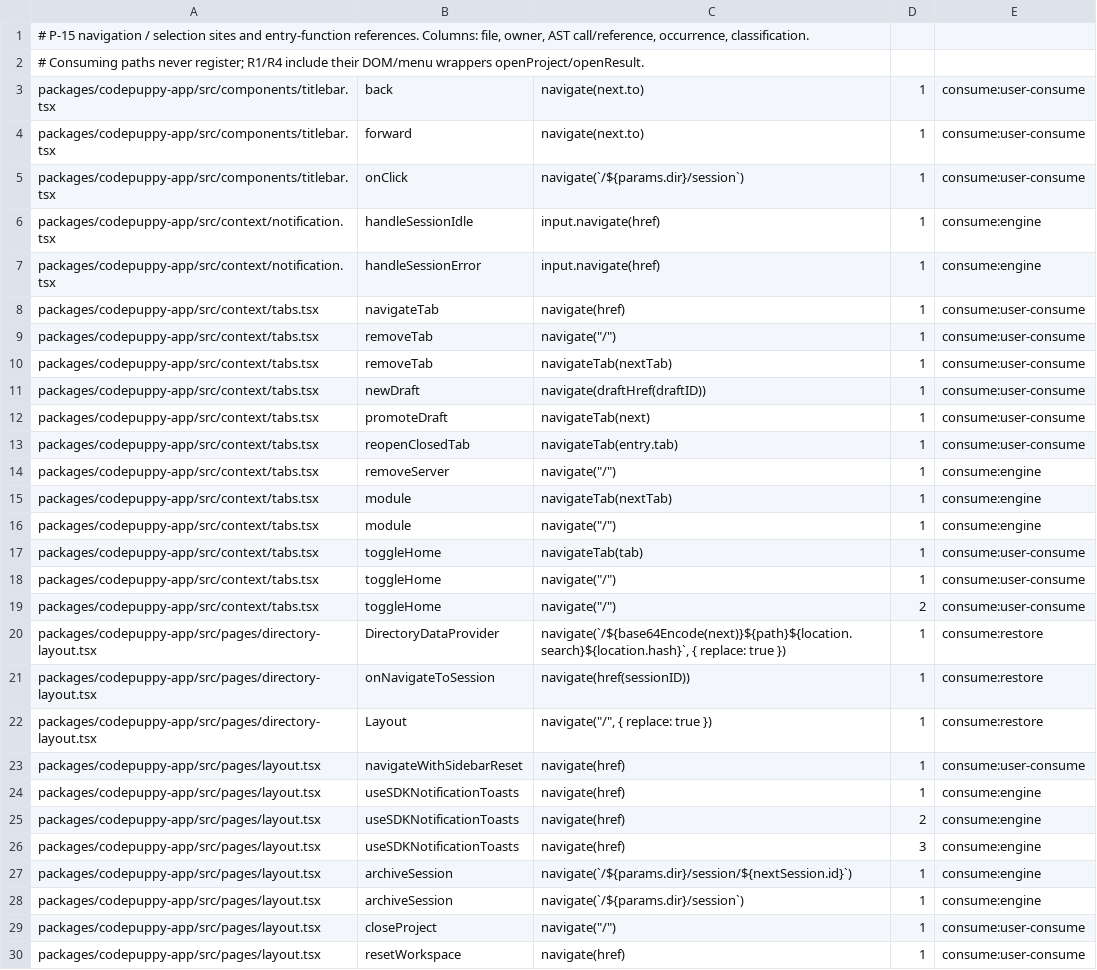
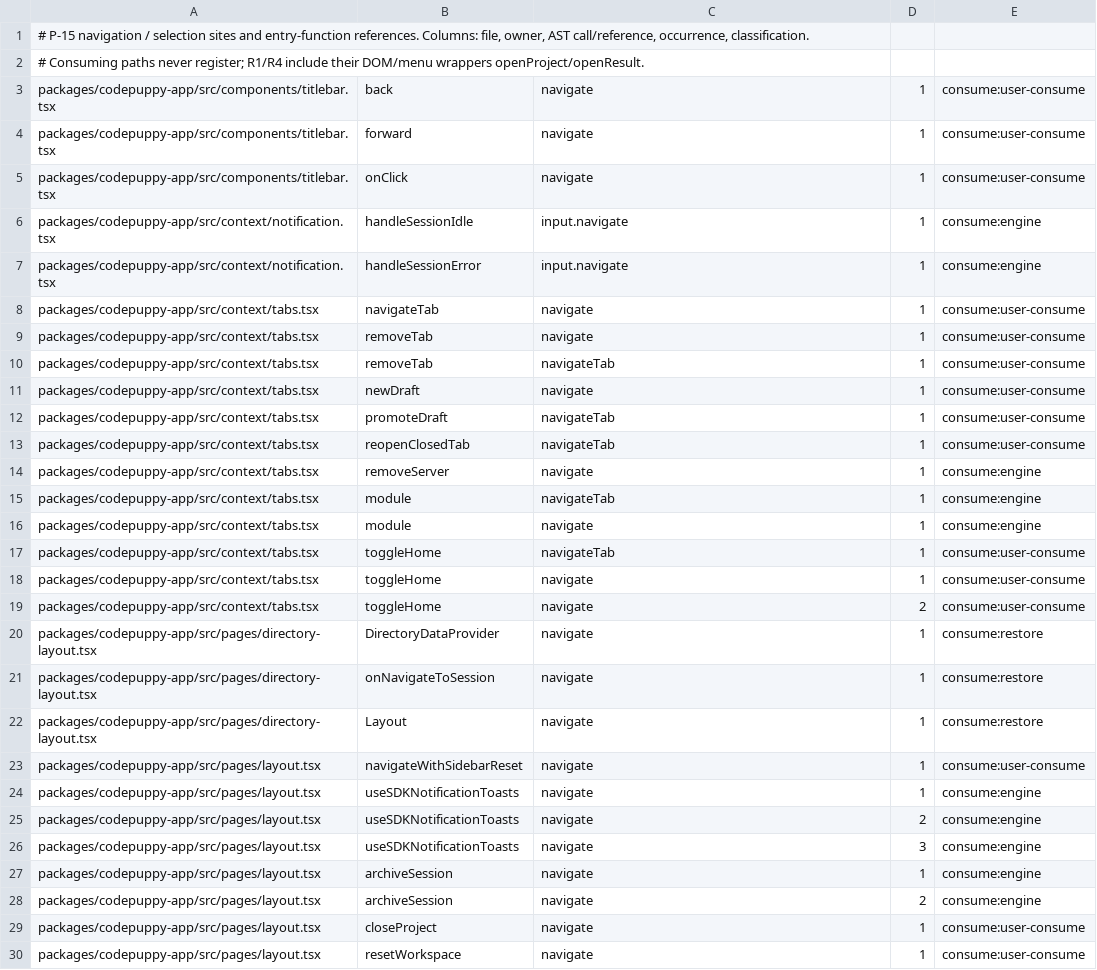
Before and after one commit to impharaon/alpha-code, a TSV file: scripts/project-writable-navigation.tsv, drawn as a sheet; only a part is shown; the diff covers the shown part only.

```diff
--- a/scripts/project-writable-navigation.tsv
+++ b/scripts/project-writable-navigation.tsv
@@ -2,29 +2,29 @@
 # Consuming paths never register; R1/R4 include their DOM/menu wrappers openProject/openResult.
-packages/codepuppy-app/src/components/titlebar.tsx	back	navigate(next.to)	1	consume:user-consume
-packages/codepuppy-app/src/components/titlebar.tsx	forward	navigate(next.to)	1	consume:user-consume
-packages/codepuppy-app/src/components/titlebar.tsx	onClick	navigate(`/${params.dir}/session`)	1	consume:user-consume
-packages/codepuppy-app/src/context/notification.tsx	handleSessionIdle	input.navigate(href)	1	consume:engine
-packages/codepuppy-app/src/context/notification.tsx	handleSessionError	input.navigate(href)	1	consume:engine
-packages/codepuppy-app/src/context/tabs.tsx	navigateTab	navigate(href)	1	consume:user-consume
-packages/codepuppy-app/src/context/tabs.tsx	removeTab	navigate("/")	1	consume:user-consume
-packages/codepuppy-app/src/context/tabs.tsx	removeTab	navigateTab(nextTab)	1	consume:user-consume
-packages/codepuppy-app/src/context/tabs.tsx	newDraft	navigate(draftHref(draftID))	1	consume:user-consume
-packages/codepuppy-app/src/context/tabs.tsx	promoteDraft	navigateTab(next)	1	consume:user-consume
-packages/codepuppy-app/src/context/tabs.tsx	reopenClosedTab	navigateTab(entry.tab)	1	consume:user-consume
-packages/codepuppy-app/src/context/tabs.tsx	removeServer	navigate("/")	1	consume:engine
-packages/codepuppy-app/src/context/tabs.tsx	module	navigateTab(nextTab)	1	consume:engine
-packages/codepuppy-app/src/context/tabs.tsx	module	navigate("/")	1	consume:engine
-packages/codepuppy-app/src/context/tabs.tsx	toggleHome	navigateTab(tab)	1	consume:user-consume
-packages/codepuppy-app/src/context/tabs.tsx	toggleHome	navigate("/")	1	consume:user-consume
-packages/codepuppy-app/src/context/tabs.tsx	toggleHome	navigate("/")	2	consume:user-consume
-packages/codepuppy-app/src/pages/directory-layout.tsx	DirectoryDataProvider	navigate(`/${base64Encode(next)}${path}${location.search}${location.hash}`, { replace: true })	1	consume:restore
-packages/codepuppy-app/src/pages/directory-layout.tsx	onNavigateToSession	navigate(href(sessionID))	1	consume:restore
-packages/codepuppy-app/src/pages/directory-layout.tsx	Layout	navigate("/", { replace: true })	1	consume:restore
-packages/codepuppy-app/src/pages/layout.tsx	navigateWithSidebarReset	navigate(href)	1	consume:user-consume
-packages/codepuppy-app/src/pages/layout.tsx	useSDKNotificationToasts	navigate(href)	1	consume:engine
-packages/codepuppy-app/src/pages/layout.tsx	useSDKNotificationToasts	navigate(href)	2	consume:engine
-packages/codepuppy-app/src/pages/layout.tsx	useSDKNotificationToasts	navigate(href)	3	consume:engine
-packages/codepuppy-app/src/pages/layout.tsx	archiveSession	navigate(`/${params.dir}/session/${nextSession.id}`)	1	consume:engine
-packages/codepuppy-app/src/pages/layout.tsx	archiveSession	navigate(`/${params.dir}/session`)	1	consume:engine
-packages/codepuppy-app/src/pages/layout.tsx	closeProject	navigate("/")	1	consume:user-consume
-packages/codepuppy-app/src/pages/layout.tsx	resetWorkspace	navigate(href)	1	consume:user-consume
+packages/codepuppy-app/src/components/titlebar.tsx	back	navigate	1	consume:user-consume
+packages/codepuppy-app/src/components/titlebar.tsx	forward	navigate	1	consume:user-consume
+packages/codepuppy-app/src/components/titlebar.tsx	onClick	navigate	1	consume:user-consume
+packages/codepuppy-app/src/context/notification.tsx	handleSessionIdle	input.navigate	1	consume:engine
+packages/codepuppy-app/src/context/notification.tsx	handleSessionError	input.navigate	1	consume:engine
+packages/codepuppy-app/src/context/tabs.tsx	navigateTab	navigate	1	consume:user-consume
+packages/codepuppy-app/src/context/tabs.tsx	removeTab	navigate	1	consume:user-consume
+packages/codepuppy-app/src/context/tabs.tsx	removeTab	navigateTab	1	consume:user-consume
+packages/codepuppy-app/src/context/tabs.tsx	newDraft	navigate	1	consume:user-consume
+packages/codepuppy-app/src/context/tabs.tsx	promoteDraft	navigateTab	1	consume:user-consume
+packages/codepuppy-app/src/context/tabs.tsx	reopenClosedTab	navigateTab	1	consume:user-consume
+packages/codepuppy-app/src/context/tabs.tsx	removeServer	navigate	1	consume:engine
+packages/codepuppy-app/src/context/tabs.tsx	module	navigateTab	1	consume:engine
+packages/codepuppy-app/src/context/tabs.tsx	module	navigate	1	consume:engine
+packages/codepuppy-app/src/context/tabs.tsx	toggleHome	navigateTab	1	consume:user-consume
+packages/codepuppy-app/src/context/tabs.tsx	toggleHome	navigate	1	consume:user-consume
+packages/codepuppy-app/src/context/tabs.tsx	toggleHome	navigate	2	consume:user-consume
+packages/codepuppy-app/src/pages/directory-layout.tsx	DirectoryDataProvider	navigate	1	consume:restore
+packages/codepuppy-app/src/pages/directory-layout.tsx	onNavigateToSession	navigate	1	consume:restore
+packages/codepuppy-app/src/pages/directory-layout.tsx	Layout	navigate	1	consume:restore
+packages/codepuppy-app/src/pages/layout.tsx	navigateWithSidebarReset	navigate	1	consume:user-consume
+packages/codepuppy-app/src/pages/layout.tsx	useSDKNotificationToasts	navigate	1	consume:engine
+packages/codepuppy-app/src/pages/layout.tsx	useSDKNotificationToasts	navigate	2	consume:engine
+packages/codepuppy-app/src/pages/layout.tsx	useSDKNotificationToasts	navigate	3	consume:engine
+packages/codepuppy-app/src/pages/layout.tsx	archiveSession	navigate	1	consume:engine
+packages/codepuppy-app/src/pages/layout.tsx	archiveSession	navigate	2	consume:engine
+packages/codepuppy-app/src/pages/layout.tsx	closeProject	navigate	1	consume:user-consume
+packages/codepuppy-app/src/pages/layout.tsx	resetWorkspace	navigate	1	consume:user-consume
```
Also changed, not shown: 57 edited cells elsewhere in this file, scripts/gate-files.tsv, 10 other files.
